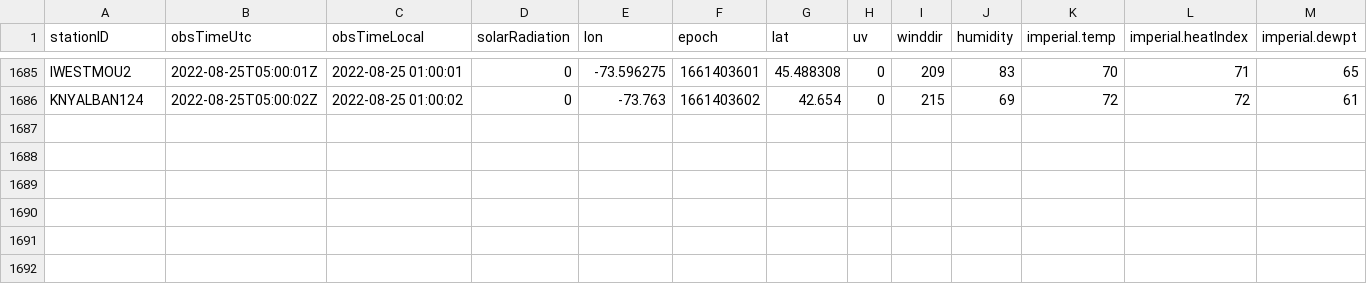
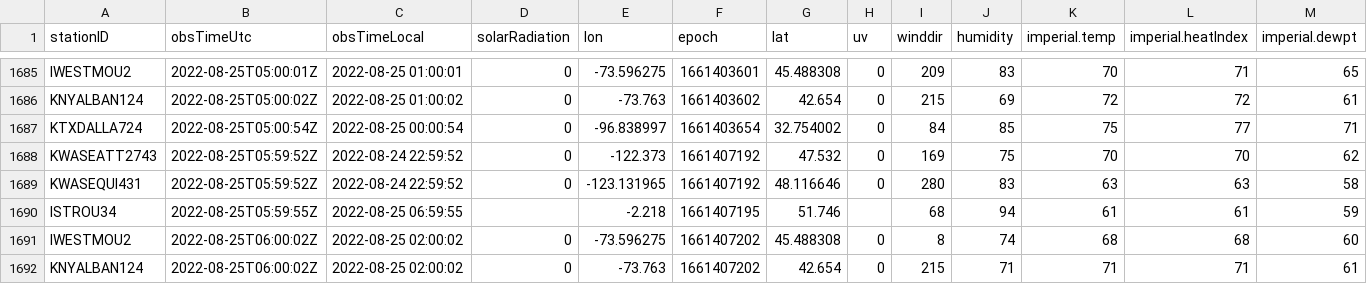
Before and after one commit to lagerratrobe/weather_station, a CSV file: Data/station_obs.CSV, drawn as a sheet; only a part is shown, gaps mark what is left out; rows hold the shown columns only; the diff names each change by its address in the sheet, - before the commit and + after, or states it on an @@ line.

```diff
--- a/Data/station_obs.CSV
+++ b/Data/station_obs.CSV
+row 1687: KTXDALLA724 | 2022-08-25T05:00:54Z | 2022-08-25 00:00:54 | 0 | -96.838997 | 1661403654 | 32.754002 | 0 | 84 | 85 | 75 | 77 | 71
+row 1688: KWASEATT2743 | 2022-08-25T05:59:52Z | 2022-08-24 22:59:52 | 0 | -122.373 | 1661407192 | 47.532 | 0 | 169 | 75 | 70 | 70 | 62
+row 1689: KWASEQUI431 | 2022-08-25T05:59:52Z | 2022-08-24 22:59:52 | 0 | -123.131965 | 1661407192 | 48.116646 | 0 | 280 | 83 | 63 | 63 | 58
+row 1690: ISTROU34 | 2022-08-25T05:59:55Z | 2022-08-25 06:59:55 |  | -2.218 | 1661407195 | 51.746 |  | 68 | 94 | 61 | 61 | 59
+row 1691: IWESTMOU2 | 2022-08-25T06:00:02Z | 2022-08-25 02:00:02 | 0 | -73.596275 | 1661407202 | 45.488308 | 0 | 8 | 74 | 68 | 68 | 60
+row 1692: KNYALBAN124 | 2022-08-25T06:00:02Z | 2022-08-25 02:00:02 | 0 | -73.763 | 1661407202 | 42.654 | 0 | 215 | 71 | 71 | 71 | 61
```
Also changed, not shown: 1 other file.
